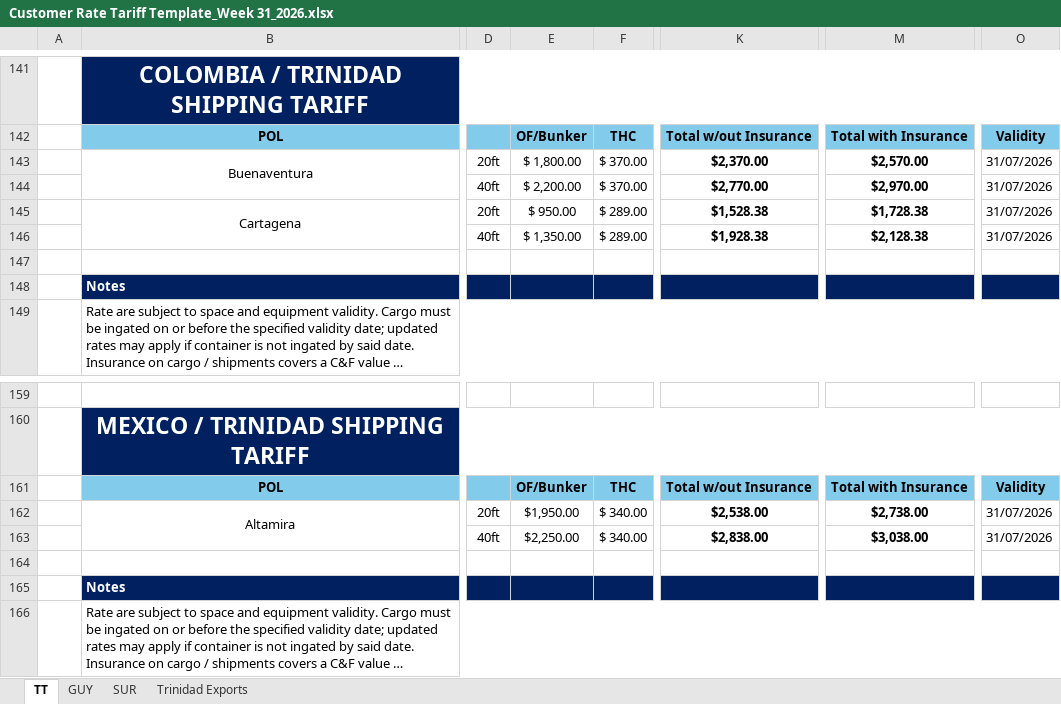
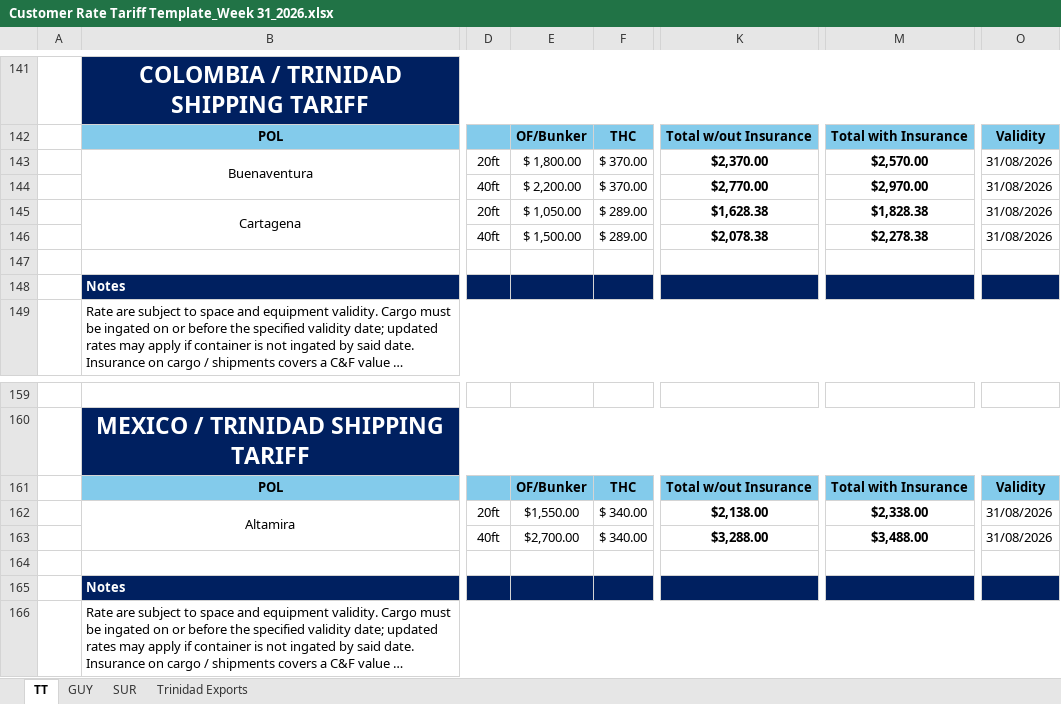
Before and after one commit to CubbyCargo/FCl-rates, an Excel workbook: Customer Rate Tariff Template_Week 31_2026.xlsx, sheet TT, drawn as a sheet; only a part is shown, gaps mark what is left out; long unchanged cells end in …; values as stored, in another font and other column widths than the file's, no borders; charts and pictures not drawn; 1 other sheet too large or unreadable and not compared; the diff names each change by its address in the sheet, - before the commit and + after, or states it on an @@ line.

Commit message:
Add files via upload

```diff
--- a/Customer Rate Tariff Template_Week 31_2026.xlsx (sheet TT)
+++ b/Customer Rate Tariff Template_Week 31_2026.xlsx (sheet TT)
-O143:O146: 31/07/2026
+O143:O146: 31/08/2026
-E145: $ 950.00
+E145: $ 1,050.00
-K145: $1,528.38
+K145: $1,628.38
-M145: $1,728.38
+M145: $1,828.38
-E146: $ 1,350.00
+E146: $ 1,500.00
-K146: $1,928.38
+K146: $2,078.38
-M146: $2,128.38
+M146: $2,278.38
-E162: $1,950.00
+E162: $1,550.00
-K162: $2,538.00
+K162: $2,138.00
-M162: $2,738.00
+M162: $2,338.00
-O162:O163: 31/07/2026
+O162:O163: 31/08/2026
-E163: $2,250.00
+E163: $2,700.00
-K163: $2,838.00
+K163: $3,288.00
-M163: $3,038.00
+M163: $3,488.00
```
